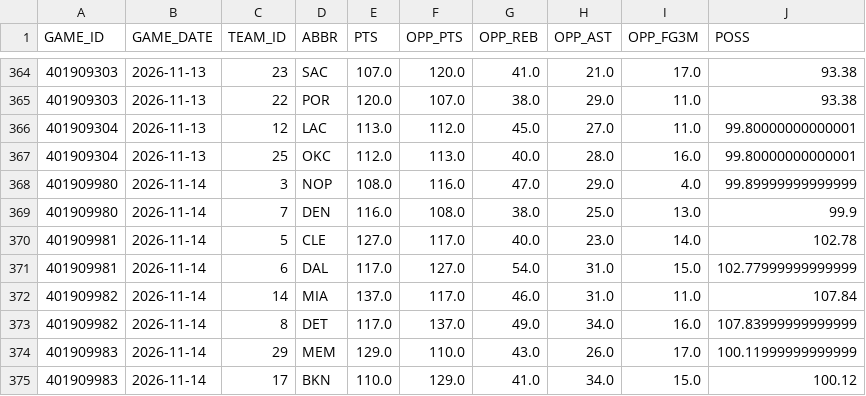
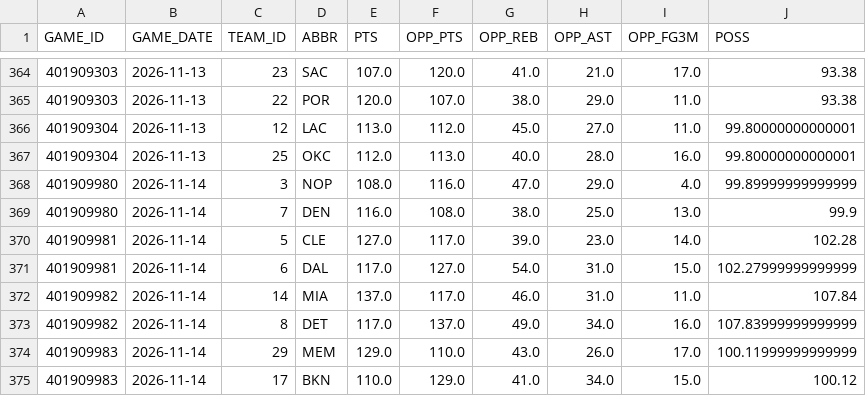
Before and after one commit to KyShiesty919/NBA-Props, a CSV file: data/teamgames_2026-27.csv, drawn as a sheet; only a part is shown, gaps mark what is left out.

```diff
--- a/data/teamgames_2026-27.csv
+++ b/data/teamgames_2026-27.csv
@@ -369,4 +369,4 @@ GAME_ID,GAME_DATE,TEAM_ID,ABBR,PTS,OPP_PTS,OPP_REB,OPP_AST,OPP_FG3M,POSS
 401909980,2026-11-14,7,DEN,116.0,108.0,38.0,25.0,13.0,99.9
-401909981,2026-11-14,5,CLE,127.0,117.0,40.0,23.0,14.0,102.78
-401909981,2026-11-14,6,DAL,117.0,127.0,54.0,31.0,15.0,102.77999999999999
+401909981,2026-11-14,5,CLE,127.0,117.0,39.0,23.0,14.0,102.28
+401909981,2026-11-14,6,DAL,117.0,127.0,54.0,31.0,15.0,102.27999999999999
 401909982,2026-11-14,14,MIA,137.0,117.0,46.0,31.0,11.0,107.84
```
Also changed, not shown: data/gamelogs_2026-27.csv, data/injuries_latest.csv, 3 other files.
